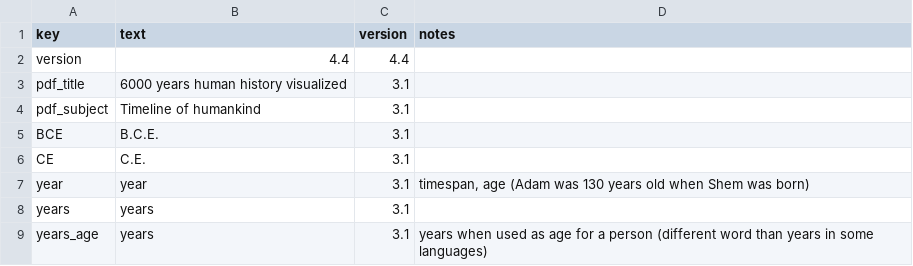
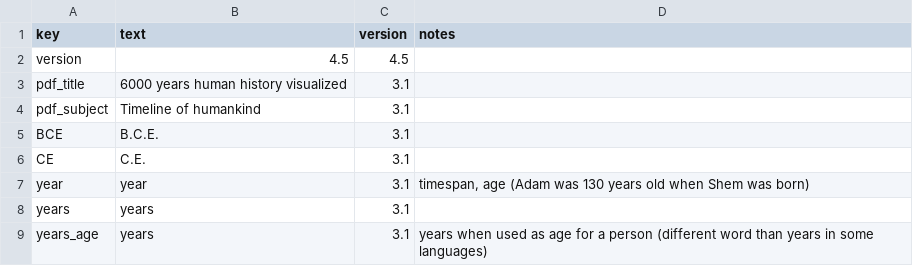
Before and after one commit to kreier/timeline, a CSV file: db/dictionary_reference.csv, drawn as a sheet; only a part is shown.

```diff
--- a/db/dictionary_reference.csv
+++ b/db/dictionary_reference.csv
@@ -1,3 +1,3 @@
 key,text,version,notes
-version,4.4,4.4,
+version,4.5,4.5,
 pdf_title,6000 years human history visualized,3.1,
```
Also changed, not shown: db/dictionary_ilo.csv, db/dictionary_vi.csv, 2 other files.
